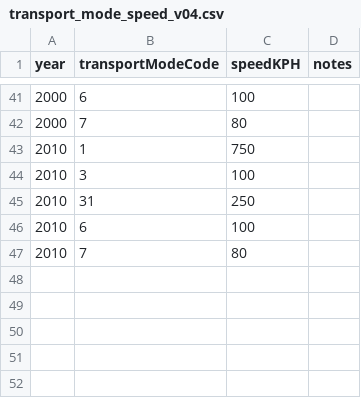
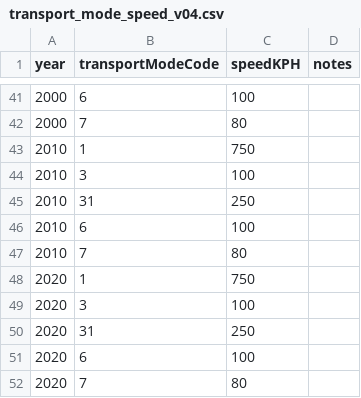
Before and after one commit to theworldisnotflat/shriveling_world, a CSV file: datasets/Europe_1M/transport_mode_speed_v04.csv, drawn as a sheet; only a part is shown, gaps mark what is left out.

Commit message:
adapt oe speed in datasets

```diff
--- a/datasets/Europe_1M/transport_mode_speed_v04.csv
+++ b/datasets/Europe_1M/transport_mode_speed_v04.csv
@@ -47 +47,6 @@ year;transportModeCode;speedKPH;notes
 2010;7;80;
+2020;1;750;
+2020;3;100;
+2020;31;250;
+2020;6;100;
+2020;7;80;
```
Also changed, not shown: datasets/Europe_1M_FUA/transport_mode_speed_v04.csv, datasets/France/transport_mode_speed_v8.csv, 7 other files.
